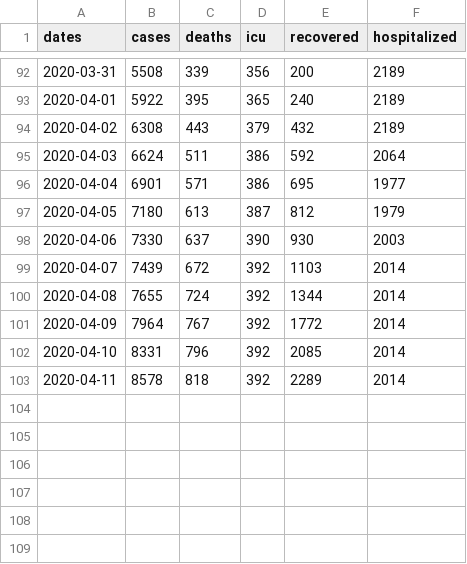
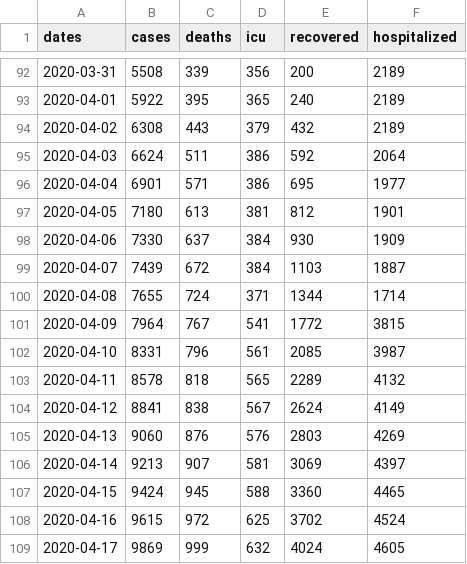
Before and after one commit to afalco/TaskForce19, a CSV file: Bearmodel_new/cv_covid19.csv, drawn as a sheet; only a part is shown, gaps mark what is left out.

```diff
--- a/Bearmodel_new/cv_covid19.csv
+++ b/Bearmodel_new/cv_covid19.csv
@@ -96,8 +96,14 @@ dates,cases,deaths,icu,recovered,hospitalized
 2020-04-04,6901,571,386,695,1977
-2020-04-05,7180,613,387,812,1979
-2020-04-06,7330,637,390,930,2003
-2020-04-07,7439,672,392,1103,2014
-2020-04-08,7655,724,392,1344,2014
-2020-04-09,7964,767,392,1772,2014
-2020-04-10,8331,796,392,2085,2014
-2020-04-11,8578,818,392,2289,2014
+2020-04-05,7180,613,381,812,1901
+2020-04-06,7330,637,384,930,1909
+2020-04-07,7439,672,384,1103,1887
+2020-04-08,7655,724,371,1344,1714
+2020-04-09,7964,767,541,1772,3815
+2020-04-10,8331,796,561,2085,3987
+2020-04-11,8578,818,565,2289,4132
+2020-04-12,8841,838,567,2624,4149
+2020-04-13,9060,876,576,2803,4269
+2020-04-14,9213,907,581,3069,4397
+2020-04-15,9424,945,588,3360,4465
+2020-04-16,9615,972,625,3702,4524
+2020-04-17,9869,999,632,4024,4605
```
Also changed, not shown: 11 other files.
